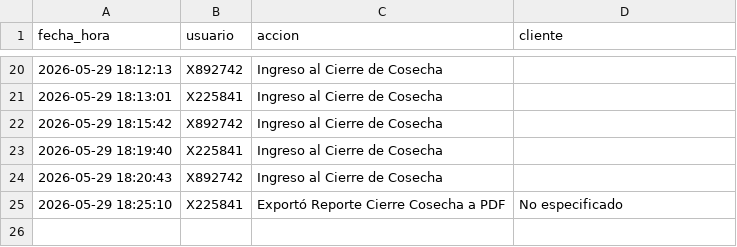
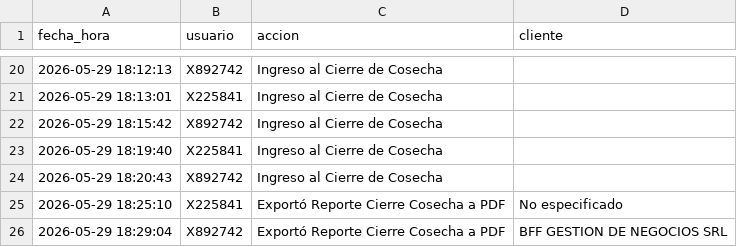
Before and after one commit to suyai-d/reportes-seguridad-db, a CSV file: registro_actividad.csv, drawn as a sheet; only a part is shown, gaps mark what is left out.

Commit message:
Log: X892742 - Exportó Reporte Cierre Cosecha a PDF

```diff
--- a/registro_actividad.csv
+++ b/registro_actividad.csv
@@ -25 +25,2 @@ fecha_hora,usuario,accion,cliente
 2026-05-29 18:25:10,X225841,Exportó Reporte Cierre Cosecha a PDF,No especificado
+2026-05-29 18:29:04,X892742,Exportó Reporte Cierre Cosecha a PDF,BFF GESTION DE NEGOCIOS SRL
```
